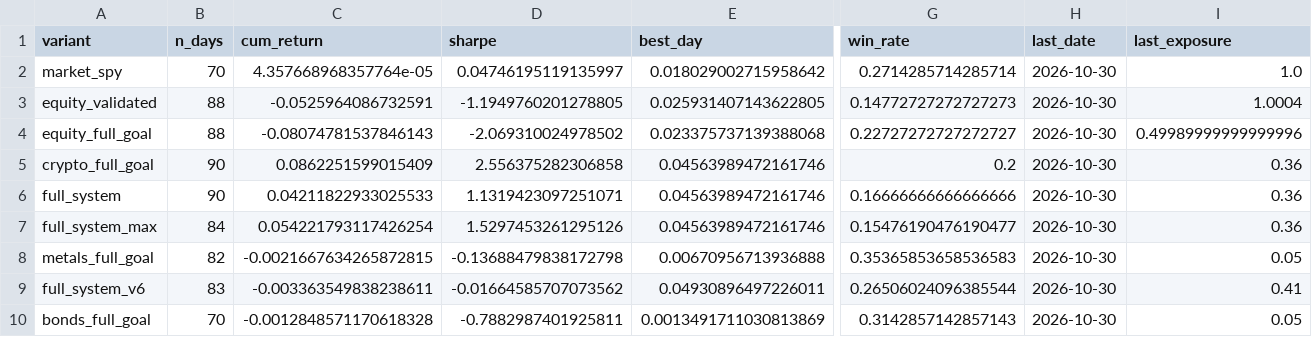
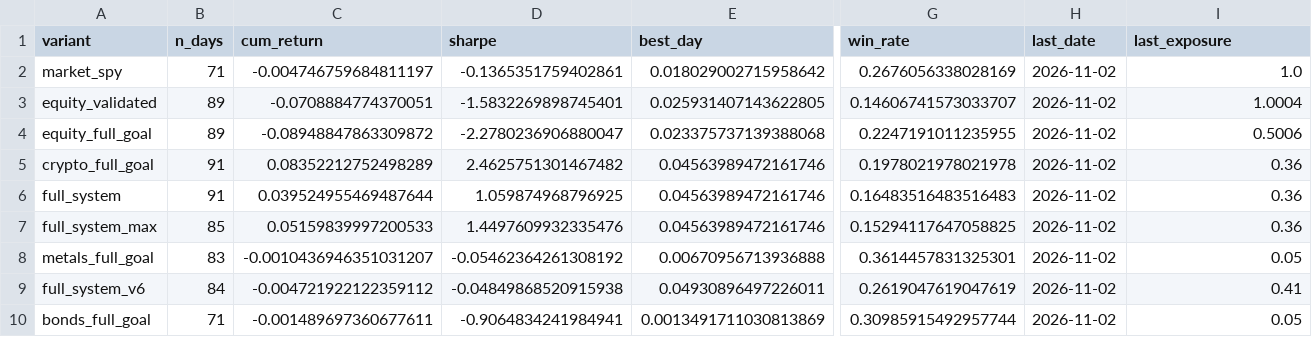
Before and after one commit to dballage777/dballage, a CSV file: paper/reports/standings.csv, drawn as a sheet; only a part is shown, gaps mark what is left out; the diff names each change by its address in the sheet, - before the commit and + after, or states it on an @@ line.

```diff
--- a/paper/reports/standings.csv
+++ b/paper/reports/standings.csv
-B2 (n_days): 70
+B2 (n_days): 71
-C2 (cum_return): 4.357668968357764e-05
+C2 (cum_return): -0.004746759684811197
-D2 (sharpe): 0.04746195119135997
+D2 (sharpe): -0.1365351759402861
-G2 (win_rate): 0.2714285714285714
+G2 (win_rate): 0.2676056338028169
-H2:H10 (last_date): 2026-10-30
+H2:H10 (last_date): 2026-11-02
-B3:B4 (n_days): 88
+B3:B4 (n_days): 89
-C3 (cum_return): -0.0525964086732591
+C3 (cum_return): -0.0708884774370051
-D3 (sharpe): -1.1949760201278805
+D3 (sharpe): -1.5832269898745401
-G3 (win_rate): 0.14772727272727273
+G3 (win_rate): 0.14606741573033707
-C4 (cum_return): -0.08074781537846143
+C4 (cum_return): -0.08948847863309872
-D4 (sharpe): -2.069310024978502
+D4 (sharpe): -2.2780236906880047
-G4 (win_rate): 0.22727272727272727
+G4 (win_rate): 0.2247191011235955
-I4 (last_exposure): 0.49989999999999996
+I4 (last_exposure): 0.5006
-B5:B6 (n_days): 90
+B5:B6 (n_days): 91
-C5 (cum_return): 0.0862251599015409
+C5 (cum_return): 0.08352212752498289
-D5 (sharpe): 2.556375282306858
+D5 (sharpe): 2.4625751301467482
-G5 (win_rate): 0.2
+G5 (win_rate): 0.1978021978021978
-C6 (cum_return): 0.04211822933025533
+C6 (cum_return): 0.039524955469487644
-D6 (sharpe): 1.1319423097251071
+D6 (sharpe): 1.059874968796925
-G6 (win_rate): 0.16666666666666666
+G6 (win_rate): 0.16483516483516483
-B7 (n_days): 84
+B7 (n_days): 85
-C7 (cum_return): 0.054221793117426254
+C7 (cum_return): 0.05159839997200533
-D7 (sharpe): 1.5297453261295126
+D7 (sharpe): 1.4497609932335476
-G7 (win_rate): 0.15476190476190477
+G7 (win_rate): 0.15294117647058825
-B8 (n_days): 82
+B8 (n_days): 83
-C8 (cum_return): -0.0021667634265872815
+C8 (cum_return): -0.0010436946351031207
-D8 (sharpe): -0.13688479838172798
+D8 (sharpe): -0.05462364261308192
-G8 (win_rate): 0.35365853658536583
+G8 (win_rate): 0.3614457831325301
-B9 (n_days): 83
+B9 (n_days): 84
-C9 (cum_return): -0.003363549838238611
+C9 (cum_return): -0.004721922122359112
-D9 (sharpe): -0.01664585707073562
+D9 (sharpe): -0.04849868520915938
-G9 (win_rate): 0.26506024096385544
+G9 (win_rate): 0.2619047619047619
-B10 (n_days): 70
+B10 (n_days): 71
-C10 (cum_return): -0.0012848571170618328
+C10 (cum_return): -0.001489697360677611
-D10 (sharpe): -0.7882987401925811
+D10 (sharpe): -0.9064834241984941
-G10 (win_rate): 0.3142857142857143
+G10 (win_rate): 0.30985915492957744
```
Also changed, not shown: paper/reports/daily_returns.csv, 6 other files.
